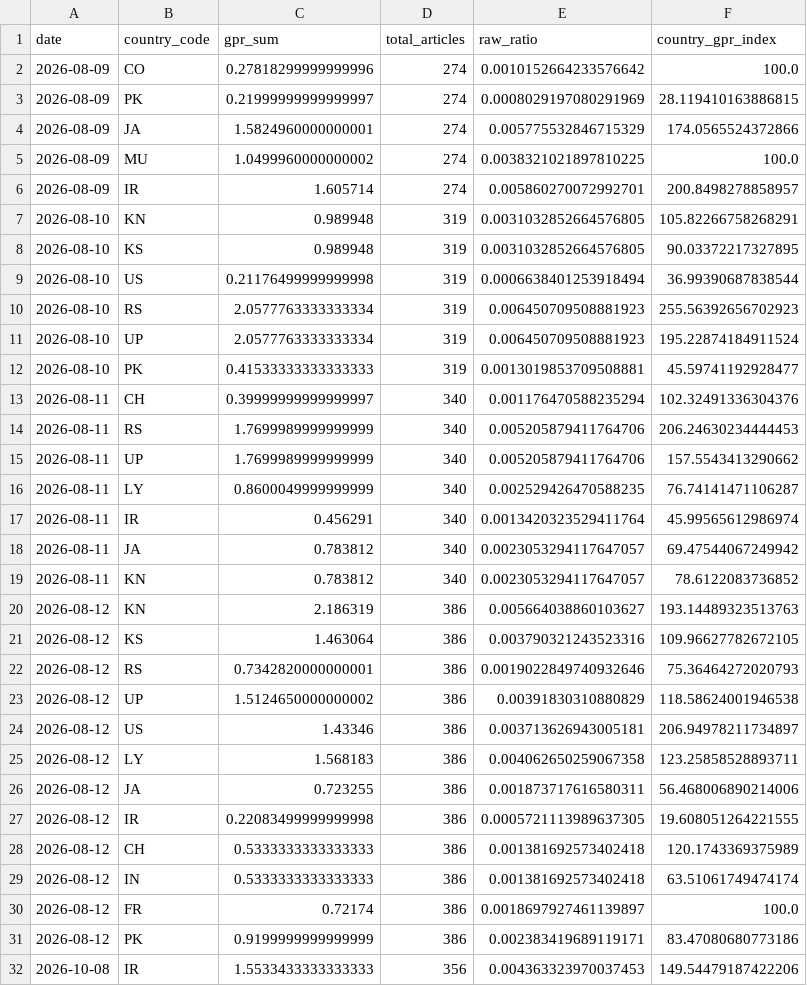
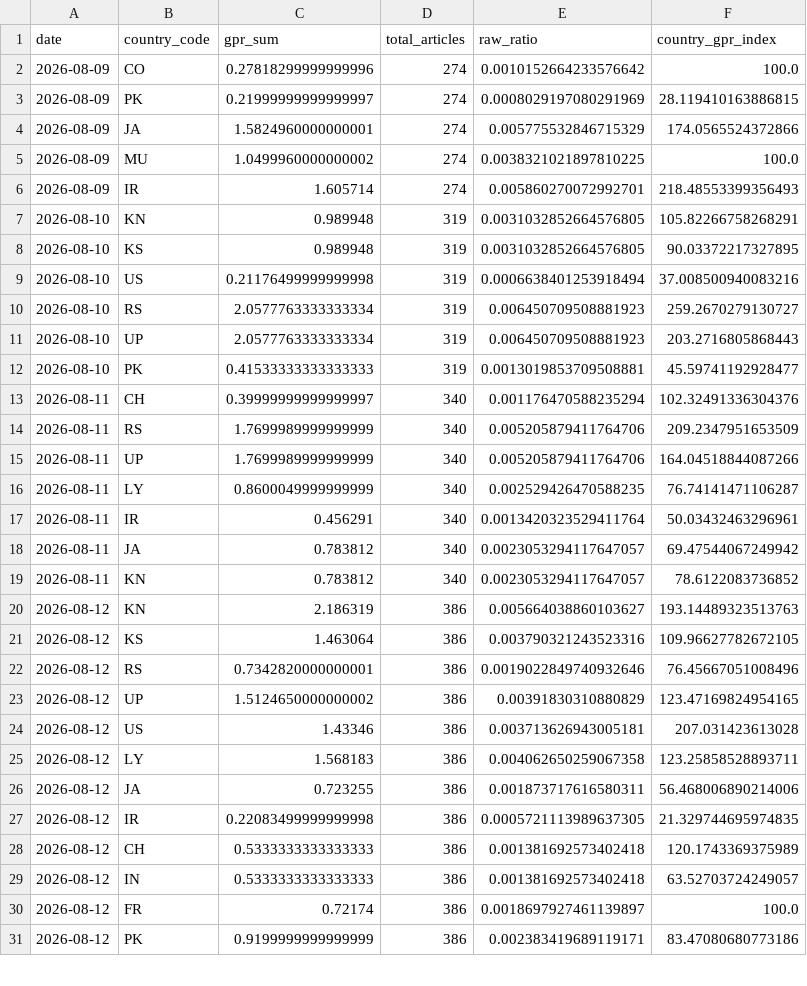
Before and after one commit to VanshGupta18/Forsyt, a CSV file: gpr_index/outputs/gpr_country_level.csv, drawn as a sheet; only a part is shown; the diff covers the shown part only.

```diff
--- a/gpr_index/outputs/gpr_country_level.csv
+++ b/gpr_index/outputs/gpr_country_level.csv
@@ -5,14 +5,14 @@ date,country_code,gpr_sum,total_articles,raw_ratio,country_gpr_index
 2026-08-09,MU,1.0499960000000002,274,0.0038321021897810225,100.0
-2026-08-09,IR,1.605714,274,0.005860270072992701,200.8498278858957
+2026-08-09,IR,1.605714,274,0.005860270072992701,218.48553399356493
 2026-08-10,KN,0.989948,319,0.0031032852664576805,105.82266758268291
 2026-08-10,KS,0.989948,319,0.0031032852664576805,90.03372217327895
-2026-08-10,US,0.21176499999999998,319,0.0006638401253918494,36.99390687838544
-2026-08-10,RS,2.0577763333333334,319,0.006450709508881923,255.56392656702923
-2026-08-10,UP,2.0577763333333334,319,0.006450709508881923,195.22874184911524
+2026-08-10,US,0.21176499999999998,319,0.0006638401253918494,37.008500940083216
+2026-08-10,RS,2.0577763333333334,319,0.006450709508881923,259.2670279130727
+2026-08-10,UP,2.0577763333333334,319,0.006450709508881923,203.2716805868443
 2026-08-10,PK,0.41533333333333333,319,0.0013019853709508881,45.59741192928477
 2026-08-11,CH,0.39999999999999997,340,0.001176470588235294,102.32491336304376
-2026-08-11,RS,1.7699989999999999,340,0.005205879411764706,206.24630234444453
-2026-08-11,UP,1.7699989999999999,340,0.005205879411764706,157.5543413290662
+2026-08-11,RS,1.7699989999999999,340,0.005205879411764706,209.2347951653509
+2026-08-11,UP,1.7699989999999999,340,0.005205879411764706,164.04518844087266
 2026-08-11,LY,0.8600049999999999,340,0.002529426470588235,76.74141471106287
-2026-08-11,IR,0.456291,340,0.0013420323529411764,45.99565612986974
+2026-08-11,IR,0.456291,340,0.0013420323529411764,50.03432463296961
 2026-08-11,JA,0.783812,340,0.0023053294117647057,69.47544067249942
@@ -21,12 +21,11 @@ date,country_code,gpr_sum,total_articles,raw_ratio,country_gpr_index
 2026-08-12,KS,1.463064,386,0.003790321243523316,109.96627782672105
-2026-08-12,RS,0.7342820000000001,386,0.0019022849740932646,75.36464272020793
-2026-08-12,UP,1.5124650000000002,386,0.00391830310880829,118.58624001946538
-2026-08-12,US,1.43346,386,0.003713626943005181,206.94978211734897
+2026-08-12,RS,0.7342820000000001,386,0.0019022849740932646,76.45667051008496
+2026-08-12,UP,1.5124650000000002,386,0.00391830310880829,123.47169824954165
+2026-08-12,US,1.43346,386,0.003713626943005181,207.031423613028
 2026-08-12,LY,1.568183,386,0.004062650259067358,123.25858528893711
 2026-08-12,JA,0.723255,386,0.001873717616580311,56.468006890214006
-2026-08-12,IR,0.22083499999999998,386,0.0005721113989637305,19.608051264221555
+2026-08-12,IR,0.22083499999999998,386,0.0005721113989637305,21.329744695974835
 2026-08-12,CH,0.5333333333333333,386,0.001381692573402418,120.1743369375989
-2026-08-12,IN,0.5333333333333333,386,0.001381692573402418,63.51061749474174
+2026-08-12,IN,0.5333333333333333,386,0.001381692573402418,63.52703724249057
 2026-08-12,FR,0.72174,386,0.0018697927461139897,100.0
 2026-08-12,PK,0.9199999999999999,386,0.002383419689119171,83.47080680773186
-2026-10-08,IR,1.5533433333333333,356,0.004363323970037453,149.54479187422206
```
Also changed, not shown: 5 added rows and 59 edited cells elsewhere in this file, gpr_index/outputs/gpr_corridor_daily.csv, gpr_index/outputs/gpr_daily_index.csv, 6 other files.
